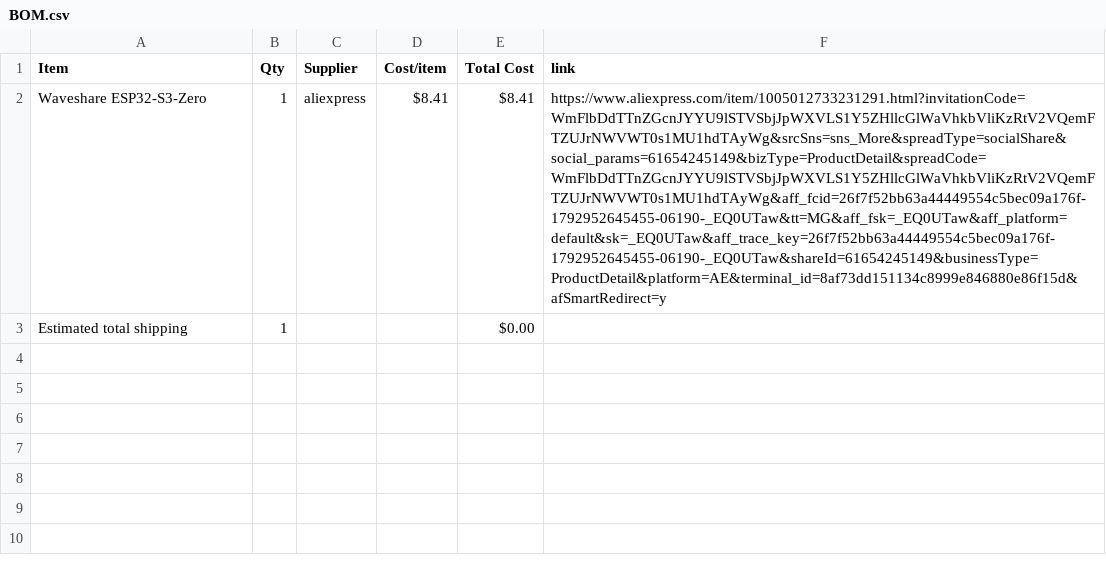
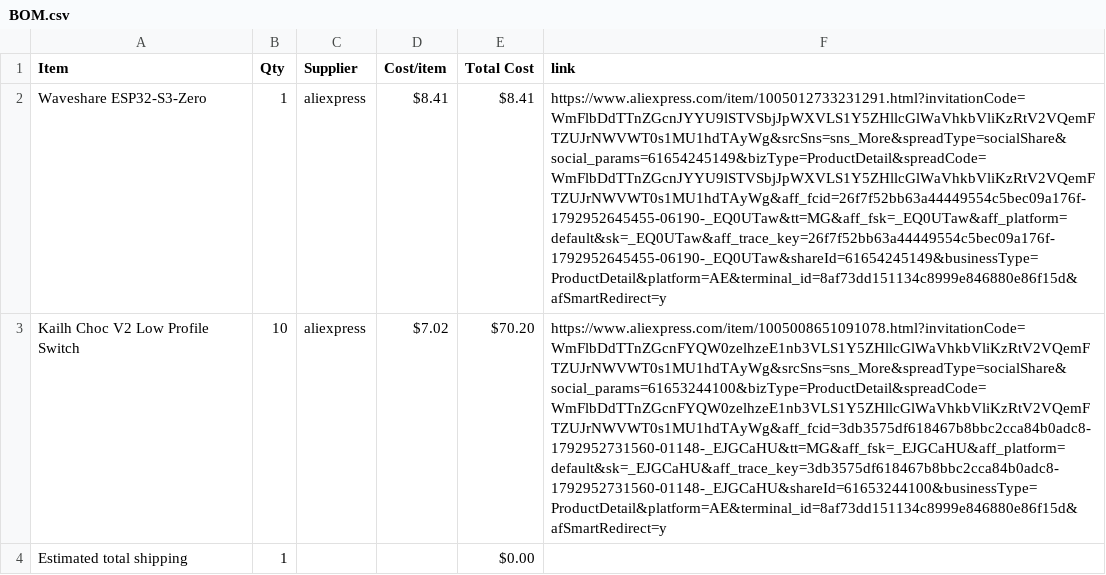
Before and after one commit to den4ik9591/Medi-Keypad, a CSV file: BOM.csv, drawn as a sheet; the diff names each change by its address in the sheet, - before the commit and + after, or states it on an @@ line.

Commit message:
Sync Midi Keyboard from Half Life

```diff
--- a/BOM.csv
+++ b/BOM.csv
+row 3: Kailh Choc V2 Low Profile Switch | 10 | aliexpress | $7.02 | $70.20 | https://www.aliexpress.com/item/1005008651091078.html?invitationCode=WmFlbDdTTnZGcnFYQW0zelhzeE1nb3VLS1Y5ZHllcGlWaVhkbVliKzRtV2VQemFTZUJrNWVWT0s1MU1hdTAyWg&srcSns=sns_More&spreadType=socialShare&social_params=61653244100&bizType=ProductDetail&spreadCode=WmFlbDdTTnZGcnFYQW0zelhzeE1nb3VLS1Y5ZHllcGlWaVhkbVliKzRtV2VQemFTZUJrNWVWT0s1MU1hdTAyWg&aff_fcid=3db3575df618467b8bbc2cca84b0adc8-1792952731560-01148-_EJGCaHU&tt=MG&aff_fsk=_EJGCaHU&aff_platform=default&sk=_EJGCaHU&aff_trace_key=3db3575df618467b8bbc2cca84b0adc8-1792952731560-01148-_EJGCaHU&shareId=61653244100&businessType=ProductDetail&platform=AE&terminal_id=8af73dd151134c8999e846880e86f15d&afSmartRedirect=y
```
